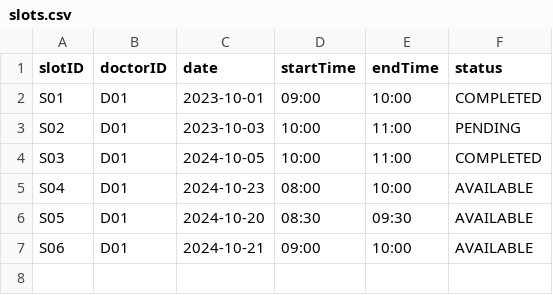
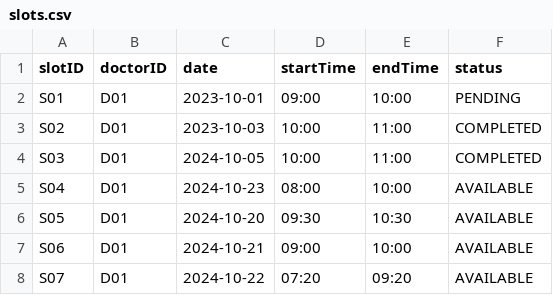
Before and after one commit to aqilakmal/NTU-SC2-HMS, a CSV file: src/main/resources/data/slots.csv, drawn as a sheet.

```diff
--- a/src/main/resources/data/slots.csv
+++ b/src/main/resources/data/slots.csv
@@ -1,7 +1,8 @@
 slotID,doctorID,date,startTime,endTime,status
-S01,D01,2023-10-01,09:00,10:00,COMPLETED
-S02,D01,2023-10-03,10:00,11:00,PENDING
+S01,D01,2023-10-01,09:00,10:00,PENDING
+S02,D01,2023-10-03,10:00,11:00,COMPLETED
 S03,D01,2024-10-05,10:00,11:00,COMPLETED
 S04,D01,2024-10-23,08:00,10:00,AVAILABLE
-S05,D01,2024-10-20,08:30,09:30,AVAILABLE
+S05,D01,2024-10-20,09:30,10:30,AVAILABLE
 S06,D01,2024-10-21,09:00,10:00,AVAILABLE
+S07,D01,2024-10-22,07:20,09:20,AVAILABLE
```
Also changed, not shown: src/main/resources/data/outcomes.csv, src/main/resources/data/prescriptions.csv, 5 other files.
